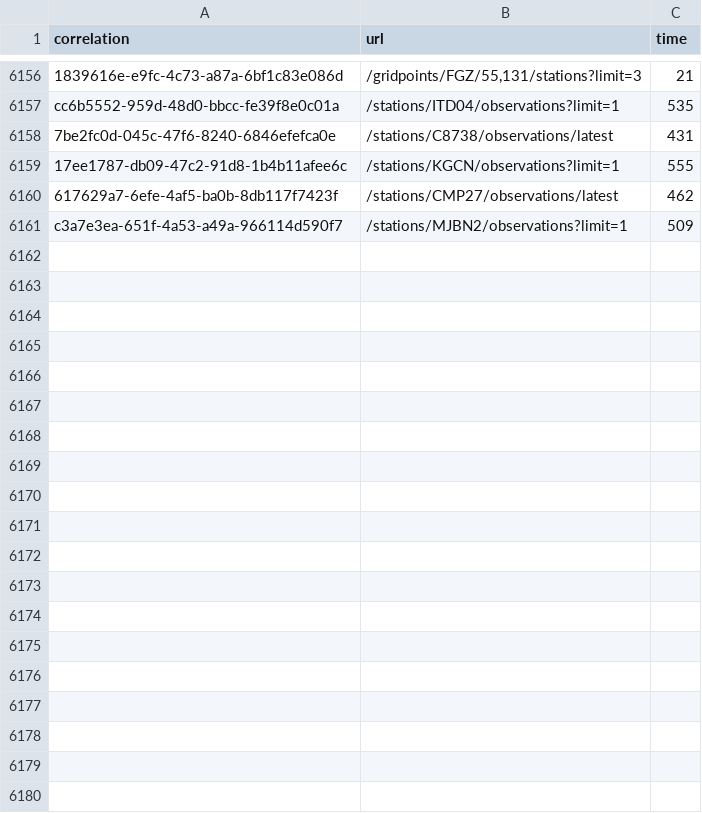
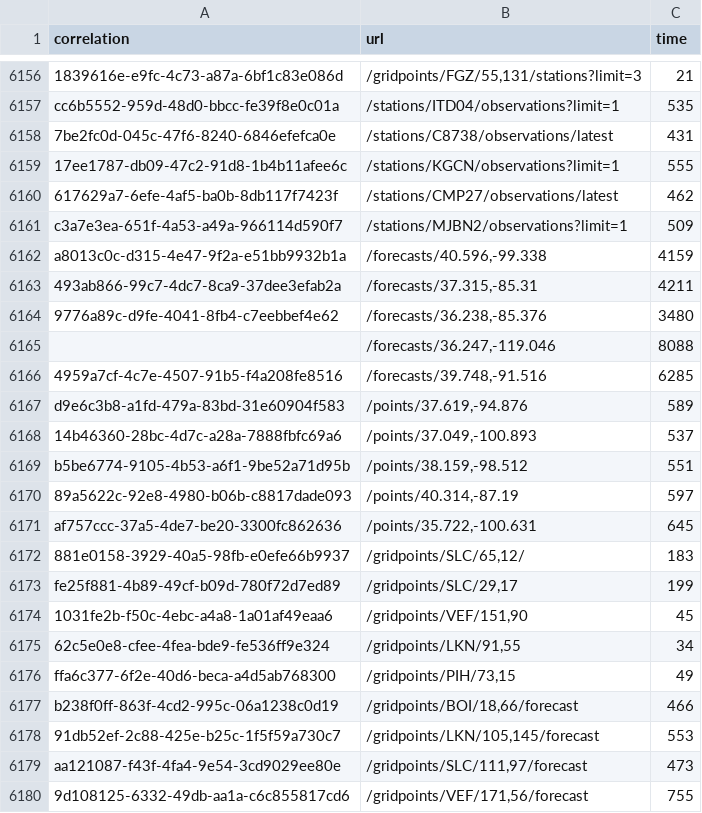
Before and after one commit to weather-gov/weather.gov, a CSV file: api-timings/timings.csv, drawn as a sheet; only a part is shown, gaps mark what is left out; the diff covers the shown part only.

Commit message:
update

```diff
--- a/api-timings/timings.csv
+++ b/api-timings/timings.csv
@@ -6161 +6161,20 @@ cc6b5552-959d-48d0-bbcc-fe39f8e0c01a	/stations/ITD04/observations?limit=1	535
 c3a7e3ea-651f-4a53-a49a-966114d590f7	/stations/MJBN2/observations?limit=1	509
+a8013c0c-d315-4e47-9f2a-e51bb9932b1a	/forecasts/40.596,-99.338	4159
+493ab866-99c7-4dc7-8ca9-37dee3efab2a	/forecasts/37.315,-85.31	4211
+9776a89c-d9fe-4041-8fb4-c7eebbef4e62	/forecasts/36.238,-85.376	3480
+	/forecasts/36.247,-119.046	8088
+4959a7cf-4c7e-4507-91b5-f4a208fe8516	/forecasts/39.748,-91.516	6285
+d9e6c3b8-a1fd-479a-83bd-31e60904f583	/points/37.619,-94.876	589
+14b46360-28bc-4d7c-a28a-7888fbfc69a6	/points/37.049,-100.893	537
+b5be6774-9105-4b53-a6f1-9be52a71d95b	/points/38.159,-98.512	551
+89a5622c-92e8-4980-b06b-c8817dade093	/points/40.314,-87.19	597
+af757ccc-37a5-4de7-be20-3300fc862636	/points/35.722,-100.631	645
+881e0158-3929-40a5-98fb-e0efe66b9937	/gridpoints/SLC/65,12/	183
+fe25f881-4b89-49cf-b09d-780f72d7ed89	/gridpoints/SLC/29,17	199
+1031fe2b-f50c-4ebc-a4a8-1a01af49eaa6	/gridpoints/VEF/151,90	45
+62c5e0e8-cfee-4fea-bde9-fe536ff9e324	/gridpoints/LKN/91,55	34
+ffa6c377-6f2e-40d6-beca-a4d5ab768300	/gridpoints/PIH/73,15	49
+b238f0ff-863f-4cd2-995c-06a1238c0d19	/gridpoints/BOI/18,66/forecast	466
+91db52ef-2c88-425e-b25c-1f5f59a730c7	/gridpoints/LKN/105,145/forecast	553
+aa121087-f43f-4fa4-9e54-3cd9029ee80e	/gridpoints/SLC/111,97/forecast	473
+9d108125-6332-49db-aa1a-c6c855817cd6	/gridpoints/VEF/171,56/forecast	755
```
Also changed, not shown: 16 added rows elsewhere in this file.
